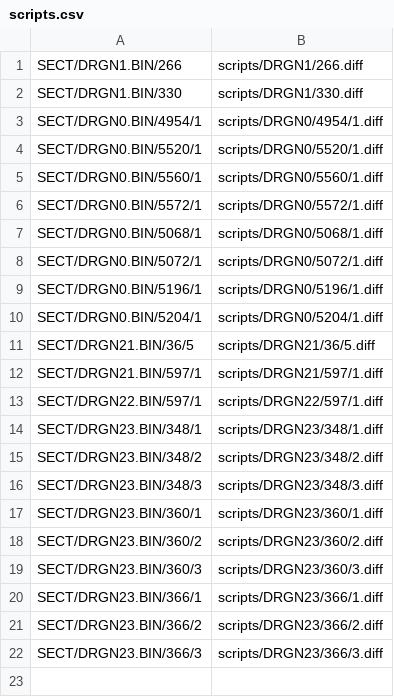
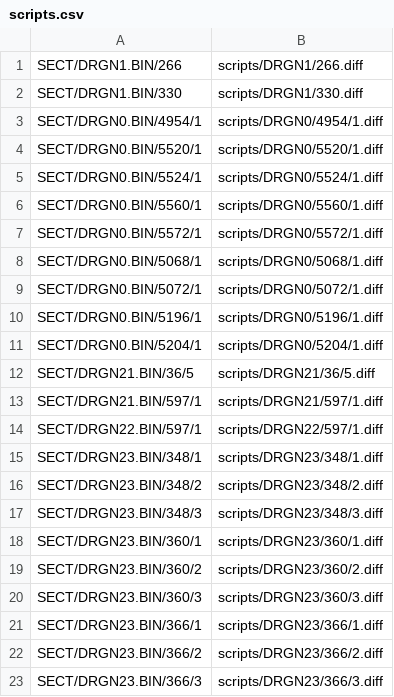
Before and after one commit to Legend-of-Dragoon-Modding/Severed-Chains, a CSV file: patches/scripts.csv, drawn as a sheet.

```diff
--- a/patches/scripts.csv
+++ b/patches/scripts.csv
@@ -4,2 +4,3 @@ SECT/DRGN0.BIN/4954/1,scripts/DRGN0/4954/1.diff
 SECT/DRGN0.BIN/5520/1,scripts/DRGN0/5520/1.diff
+SECT/DRGN0.BIN/5524/1,scripts/DRGN0/5524/1.diff
 SECT/DRGN0.BIN/5560/1,scripts/DRGN0/5560/1.diff
```
Also changed, not shown: 1 other file.
